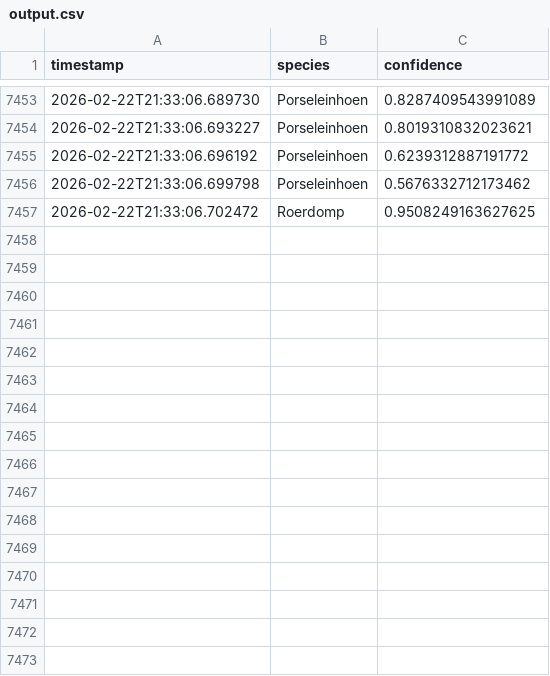
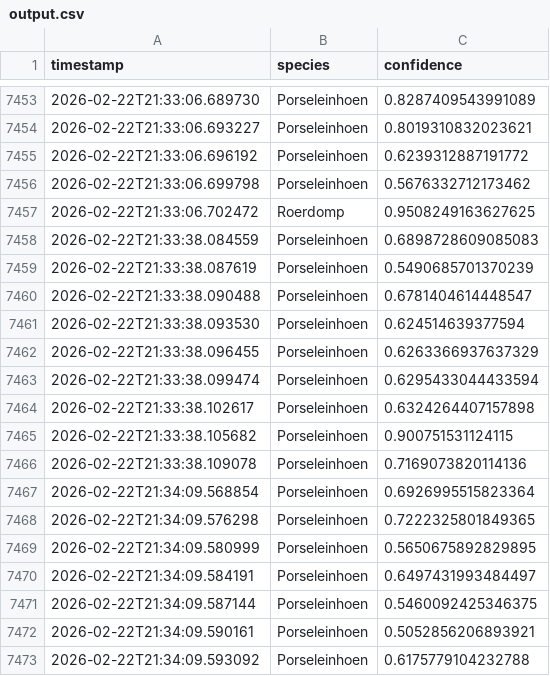
Before and after one commit to wande001/birdDetection, a CSV file: data/output.csv, drawn as a sheet; only a part is shown, gaps mark what is left out; the diff names each change by its address in the sheet, - before the commit and + after, or states it on an @@ line.

Commit message:
Auto-commit output.csv at 2026-02-22 21:34

```diff
--- a/data/output.csv
+++ b/data/output.csv
+row 7458: 2026-02-22T21:33:38.084559 | Porseleinhoen | 0.6898728609085083
+row 7459: 2026-02-22T21:33:38.087619 | Porseleinhoen | 0.5490685701370239
+row 7460: 2026-02-22T21:33:38.090488 | Porseleinhoen | 0.6781404614448547
+row 7461: 2026-02-22T21:33:38.093530 | Porseleinhoen | 0.624514639377594
+row 7462: 2026-02-22T21:33:38.096455 | Porseleinhoen | 0.6263366937637329
+row 7463: 2026-02-22T21:33:38.099474 | Porseleinhoen | 0.6295433044433594
+row 7464: 2026-02-22T21:33:38.102617 | Porseleinhoen | 0.6324264407157898
+row 7465: 2026-02-22T21:33:38.105682 | Porseleinhoen | 0.900751531124115
+row 7466: 2026-02-22T21:33:38.109078 | Porseleinhoen | 0.7169073820114136
+row 7467: 2026-02-22T21:34:09.568854 | Porseleinhoen | 0.6926995515823364
+row 7468: 2026-02-22T21:34:09.576298 | Porseleinhoen | 0.7222325801849365
+row 7469: 2026-02-22T21:34:09.580999 | Porseleinhoen | 0.5650675892829895
+row 7470: 2026-02-22T21:34:09.584191 | Porseleinhoen | 0.6497431993484497
+row 7471: 2026-02-22T21:34:09.587144 | Porseleinhoen | 0.5460092425346375
+row 7472: 2026-02-22T21:34:09.590161 | Porseleinhoen | 0.5052856206893921
+row 7473: 2026-02-22T21:34:09.593092 | Porseleinhoen | 0.6175779104232788
```
